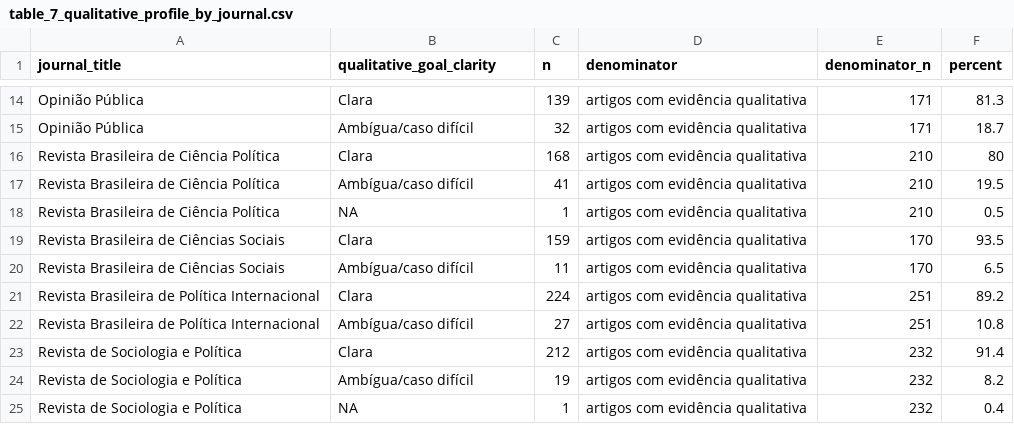
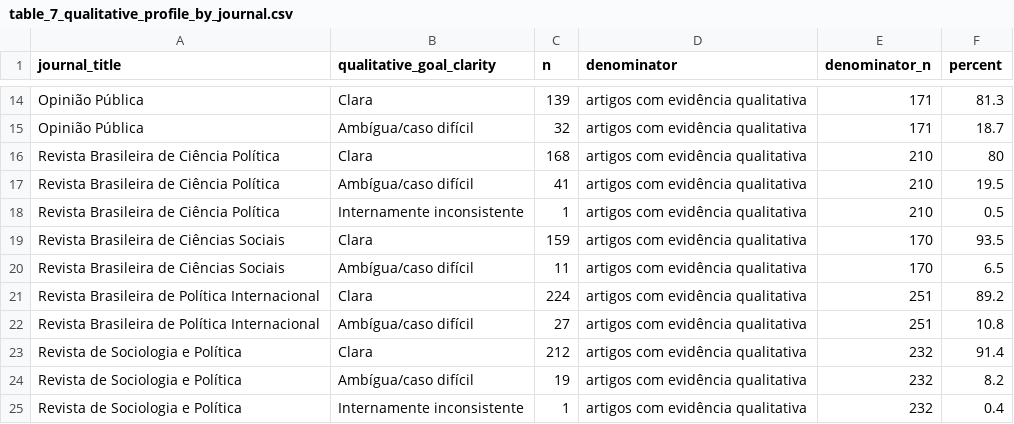
Before and after one commit to mgaldino/metodos-cp-brasil, a CSV file: output/tables/paper/table_7_qualitative_profile_by_journal.csv, drawn as a sheet; only a part is shown, gaps mark what is left out.

```diff
--- a/output/tables/paper/table_7_qualitative_profile_by_journal.csv
+++ b/output/tables/paper/table_7_qualitative_profile_by_journal.csv
@@ -17,3 +17,3 @@ Revista Brasileira de Ciência Política,Clara,168,artigos com evidência qualit
 Revista Brasileira de Ciência Política,Ambígua/caso difícil,41,artigos com evidência qualitativa,210,19.5
-Revista Brasileira de Ciência Política,NA,1,artigos com evidência qualitativa,210,0.5
+Revista Brasileira de Ciência Política,Internamente inconsistente,1,artigos com evidência qualitativa,210,0.5
 Revista Brasileira de Ciências Sociais,Clara,159,artigos com evidência qualitativa,170,93.5
@@ -24,2 +24,2 @@ Revista de Sociologia e Política,Clara,212,artigos com evidência qualitativa,2
 Revista de Sociologia e Política,Ambígua/caso difícil,19,artigos com evidência qualitativa,232,8.2
-Revista de Sociologia e Política,NA,1,artigos com evidência qualitativa,232,0.4
+Revista de Sociologia e Política,Internamente inconsistente,1,artigos com evidência qualitativa,232,0.4
```
Also changed, not shown: output/tables/paper/denominator_summary.csv, output/tables/paper/table_8_qualitative_complete_summary.csv, 11 other files.
